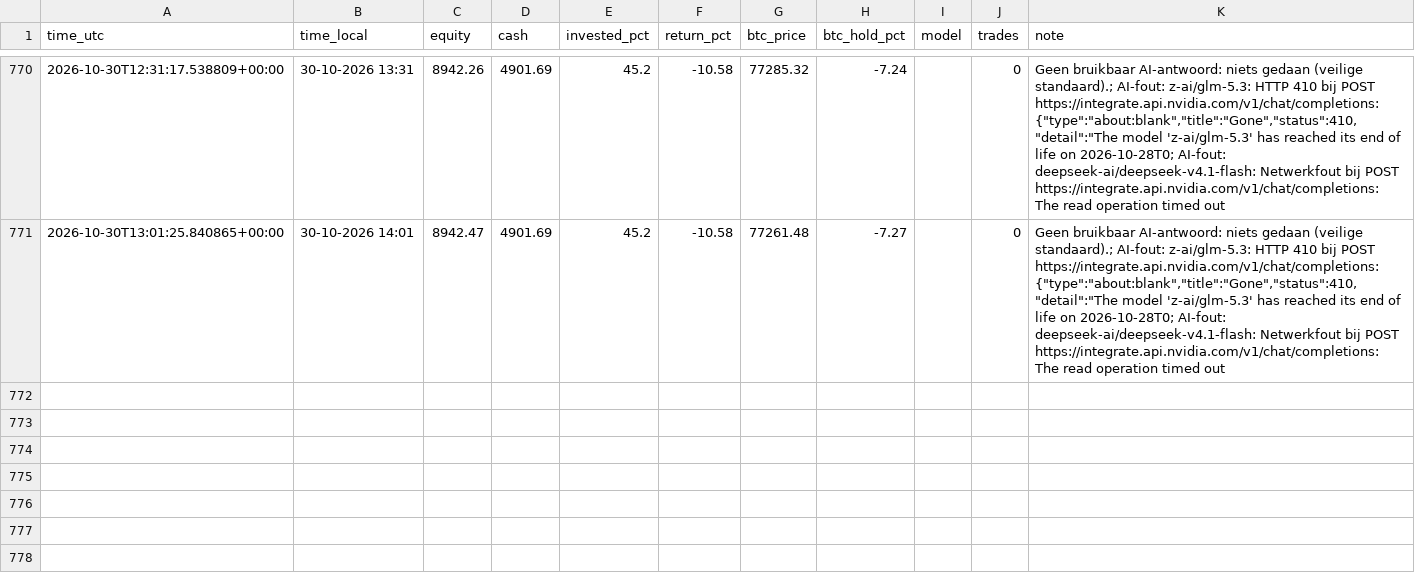
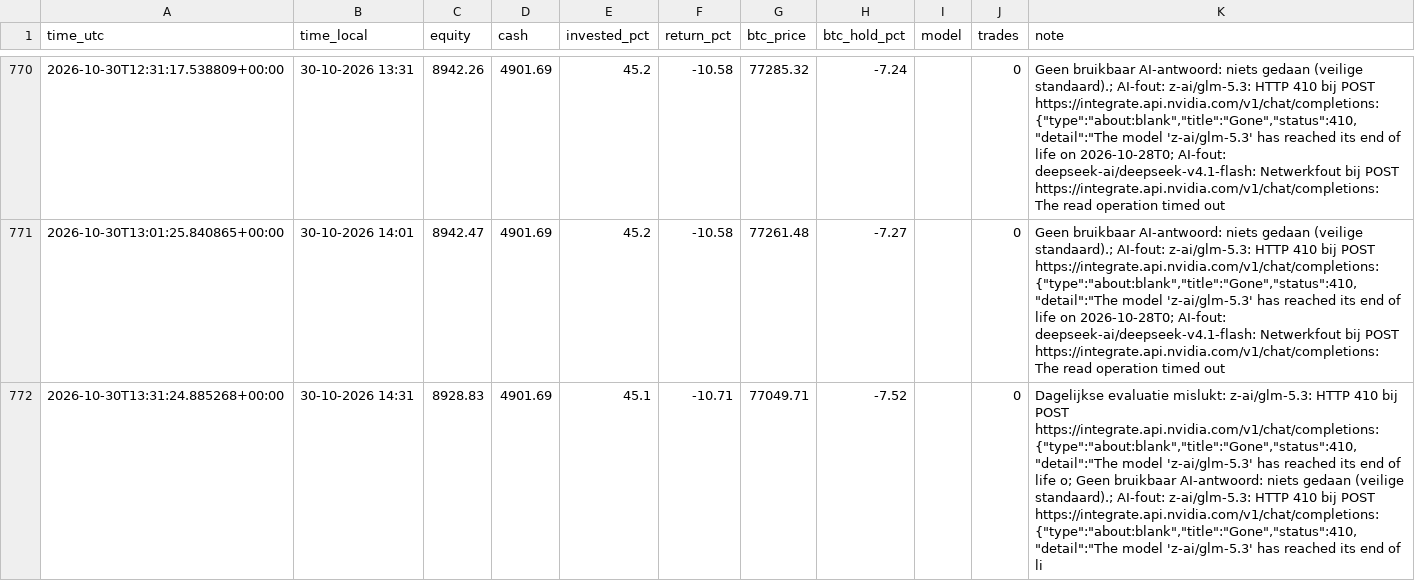
Before and after one commit to robinstar06-cpu/ai-trader, a CSV file: data/equity.csv, drawn as a sheet; only a part is shown, gaps mark what is left out; the diff names each change by its address in the sheet, - before the commit and + after, or states it on an @@ line.

```diff
--- a/data/equity.csv
+++ b/data/equity.csv
+row 772: 2026-10-30T13:31:24.885268+00:00 | 30-10-2026 14:31 | 8928.83 | 4901.69 | 45.1 | -10.71 | 77049.71 | -7.52 |  | 0 | Dagelijkse evaluatie mislukt: z-ai/glm-5.3: HTTP 410 bij POST https://integrate.api.nvidia.com/v1/chat/completions: {"type":"about:blank","title":"Gone","status":410,"detail":"The model 'z-ai/glm-5.3' has reached its end of life o; Geen bruikbaar AI-antwoord: niets gedaan (veilige standaard).; AI-fout: z-ai/glm-5.3: HTTP 410 bij POST https://integrate.api.nvidia.com/v1/chat/completions: {"type":"about:blank","title":"Gone","status":410,"detail":"The model 'z-ai/glm-5.3' has reached its end of li
```
Also changed, not shown: data/decisions.csv, 1 other file.
